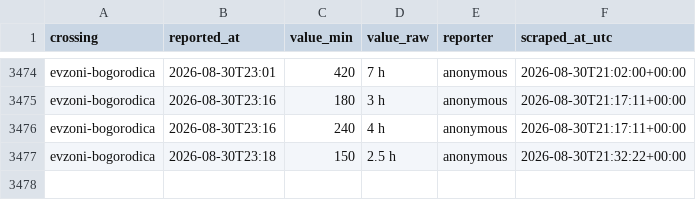
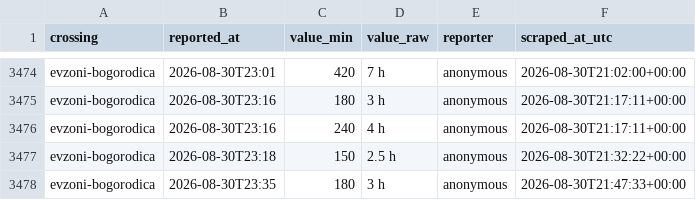
Before and after one commit to brankojosipovic/border-wait, a CSV file: data/evzoni-bogorodica.csv, drawn as a sheet; only a part is shown, gaps mark what is left out.

```diff
--- a/data/evzoni-bogorodica.csv
+++ b/data/evzoni-bogorodica.csv
@@ -3477 +3477,2 @@ evzoni-bogorodica,2026-08-30T23:16,240,4 h,anonymous,2026-08-30T21:17:11+00:00
 evzoni-bogorodica,2026-08-30T23:18,150,2.5 h,anonymous,2026-08-30T21:32:22+00:00
+evzoni-bogorodica,2026-08-30T23:35,180,3 h,anonymous,2026-08-30T21:47:33+00:00
```
Also changed, not shown: data/summary_monthly.csv.
